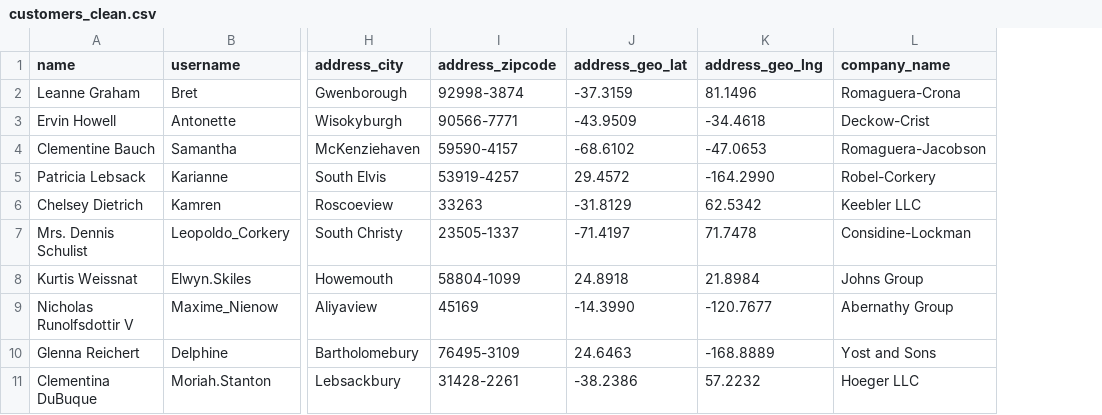
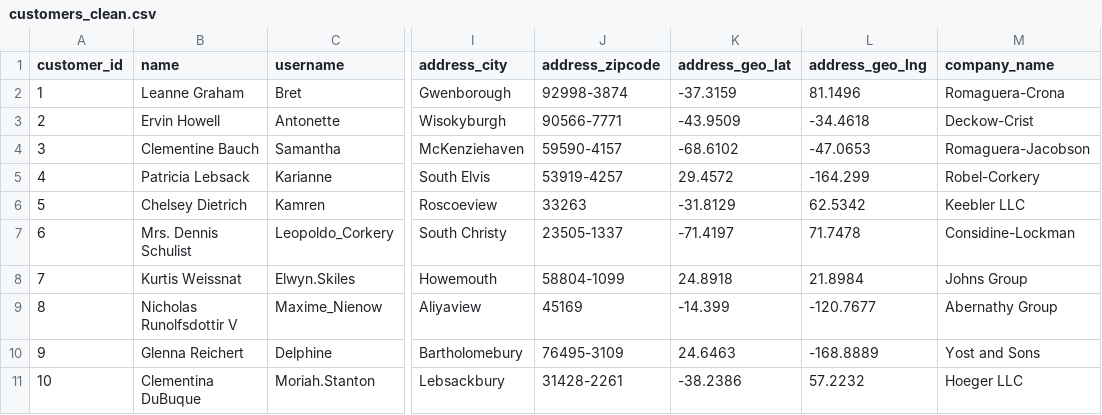
Before and after one commit to Lameck-22/API_data_extraction_and_transformation, a CSV file: output/customers_clean.csv, drawn as a sheet; only a part is shown, gaps mark what is left out; addresses are those after the commit; the diff names each change by its address in the sheet, - before the commit and + after, or states it on an @@ line.

```diff
--- a/output/customers_clean.csv
+++ b/output/customers_clean.csv
+column A (customer_id), rows 2-11: 1 | 2 | 3 | 4 | 5 | 6 | 7 | 8 | 9 | 10
-L5 (address_geo_lng): -164.2990
+L5 (address_geo_lng): -164.299
-K9 (address_geo_lat): -14.3990
+K9 (address_geo_lat): -14.399
```
Also changed, not shown: 2 other files.
